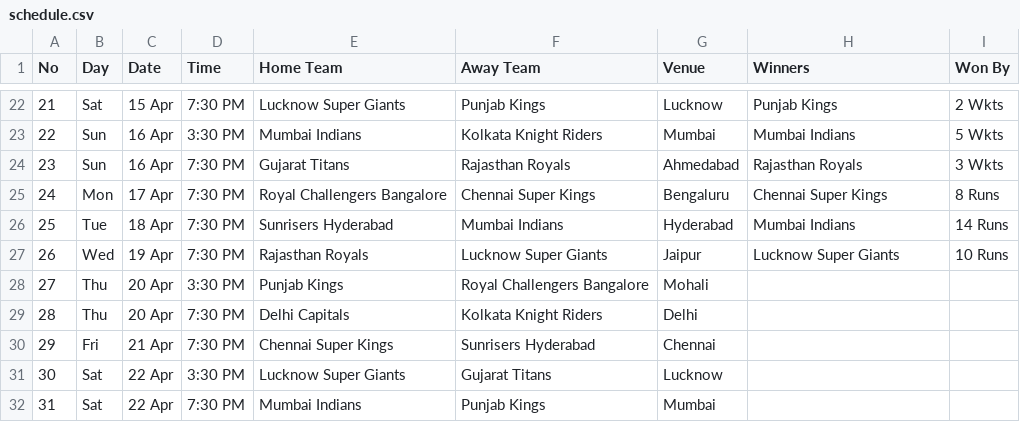
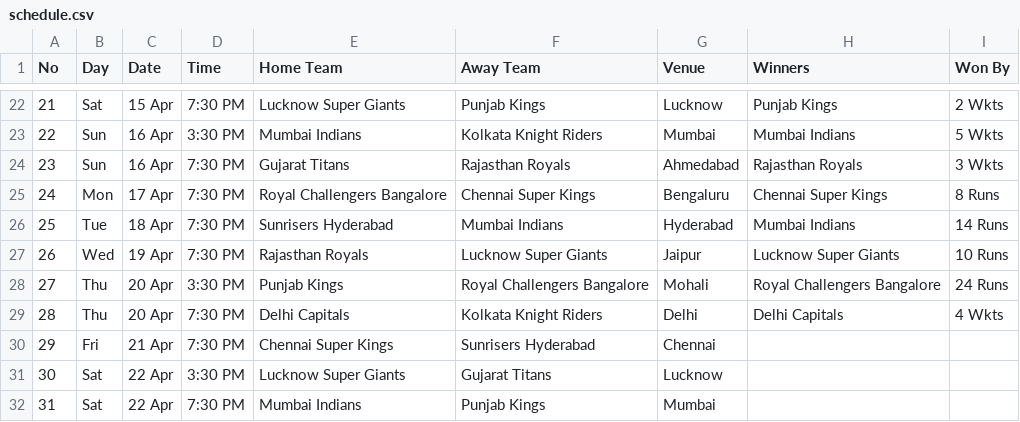
Before and after one commit to anjanetech/website, a CSV file: ipl2023/schedule.csv, drawn as a sheet; only a part is shown, gaps mark what is left out.

Commit message:
Updated schedule and layout

```diff
--- a/ipl2023/schedule.csv
+++ b/ipl2023/schedule.csv
@@ -27,4 +27,4 @@ No,Day,Date,Time,Home Team,Away Team,Venue,Winners,Won By
 26,Wed,19 Apr,7:30 PM,Rajasthan Royals,Lucknow Super Giants,Jaipur,Lucknow Super Giants,10 Runs
-27,Thu,20 Apr,3:30 PM,Punjab Kings,Royal Challengers Bangalore,Mohali,,
-28,Thu,20 Apr,7:30 PM,Delhi Capitals,Kolkata Knight Riders,Delhi,,
+27,Thu,20 Apr,3:30 PM,Punjab Kings,Royal Challengers Bangalore,Mohali,Royal Challengers Bangalore,24 Runs
+28,Thu,20 Apr,7:30 PM,Delhi Capitals,Kolkata Knight Riders,Delhi,Delhi Capitals,4 Wkts
 29,Fri,21 Apr,7:30 PM,Chennai Super Kings,Sunrisers Hyderabad,Chennai,,
```
Also changed, not shown: 1 other file.
